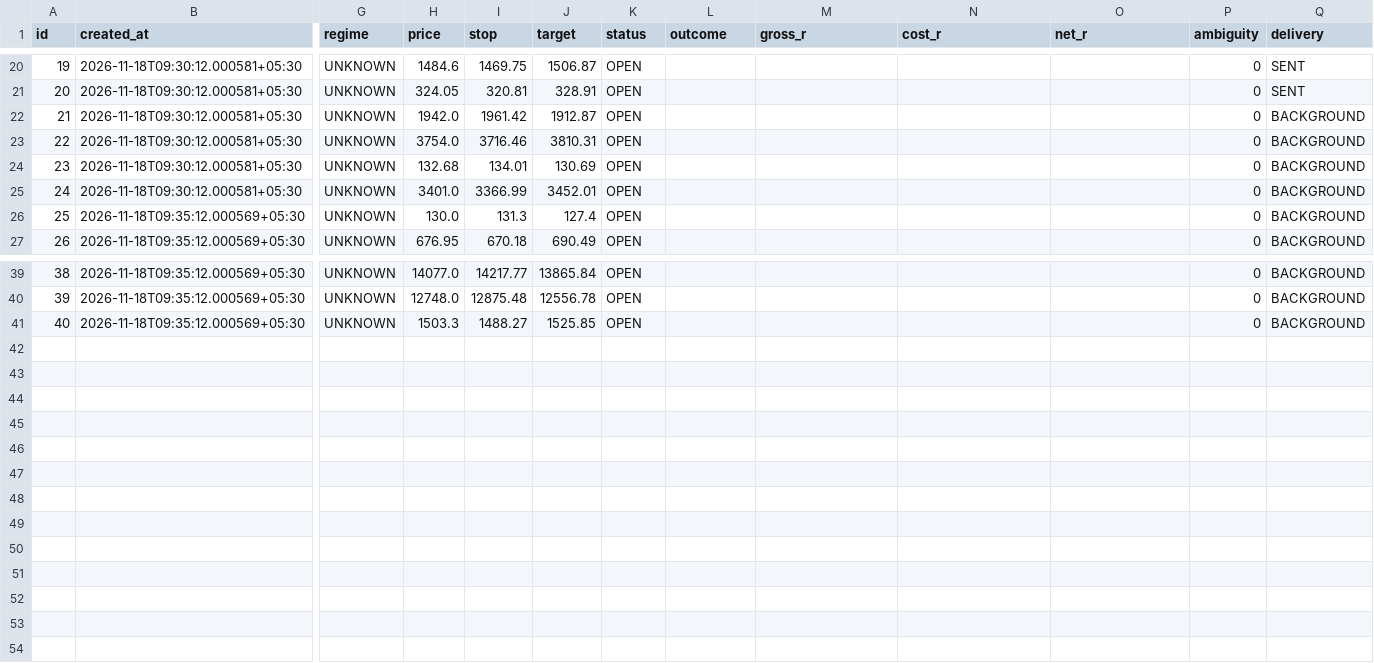
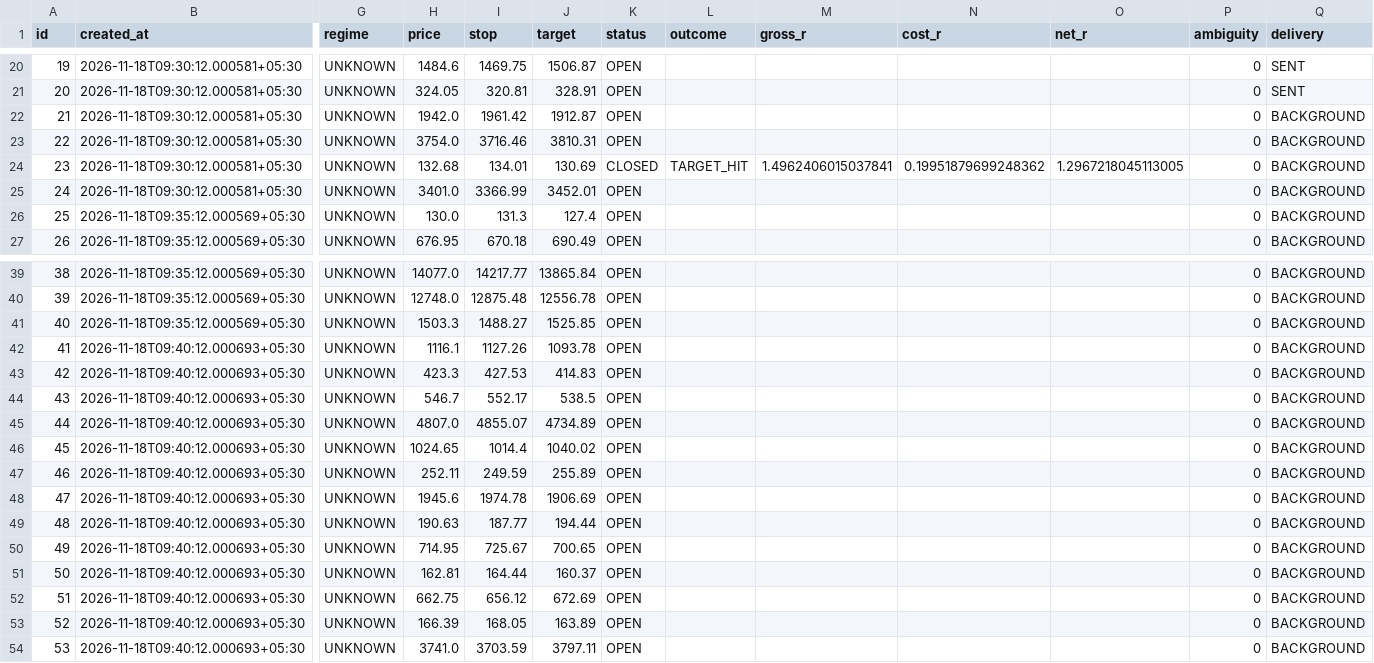
Before and after one commit to mahakalstay-coder/bharat-intraday-scout, a CSV file: reports/four_header_ledger.csv, drawn as a sheet; only a part is shown, gaps mark what is left out; rows hold the shown columns only; the diff names each change by its address in the sheet, - before the commit and + after, or states it on an @@ line.

```diff
--- a/reports/four_header_ledger.csv
+++ b/reports/four_header_ledger.csv
-K24 (status): OPEN
+K24 (status): CLOSED
-L24 (outcome): (empty)
+L24 (outcome): TARGET_HIT
-M24 (gross_r): (empty)
+M24 (gross_r): 1.4962406015037841
-N24 (cost_r): (empty)
+N24 (cost_r): 0.19951879699248362
-O24 (net_r): (empty)
+O24 (net_r): 1.2967218045113005
+row 42: 41 | 2026-11-18T09:40:12.000693+05:30 | UNKNOWN | 1116.1 | 1127.26 | 1093.78 | OPEN |  |  |  |  | 0 | BACKGROUND
+row 43: 42 | 2026-11-18T09:40:12.000693+05:30 | UNKNOWN | 423.3 | 427.53 | 414.83 | OPEN |  |  |  |  | 0 | BACKGROUND
+row 44: 43 | 2026-11-18T09:40:12.000693+05:30 | UNKNOWN | 546.7 | 552.17 | 538.5 | OPEN |  |  |  |  | 0 | BACKGROUND
+row 45: 44 | 2026-11-18T09:40:12.000693+05:30 | UNKNOWN | 4807.0 | 4855.07 | 4734.89 | OPEN |  |  |  |  | 0 | BACKGROUND
+row 46: 45 | 2026-11-18T09:40:12.000693+05:30 | UNKNOWN | 1024.65 | 1014.4 | 1040.02 | OPEN |  |  |  |  | 0 | BACKGROUND
+row 47: 46 | 2026-11-18T09:40:12.000693+05:30 | UNKNOWN | 252.11 | 249.59 | 255.89 | OPEN |  |  |  |  | 0 | BACKGROUND
+row 48: 47 | 2026-11-18T09:40:12.000693+05:30 | UNKNOWN | 1945.6 | 1974.78 | 1906.69 | OPEN |  |  |  |  | 0 | BACKGROUND
+row 49: 48 | 2026-11-18T09:40:12.000693+05:30 | UNKNOWN | 190.63 | 187.77 | 194.44 | OPEN |  |  |  |  | 0 | BACKGROUND
+row 50: 49 | 2026-11-18T09:40:12.000693+05:30 | UNKNOWN | 714.95 | 725.67 | 700.65 | OPEN |  |  |  |  | 0 | BACKGROUND
+row 51: 50 | 2026-11-18T09:40:12.000693+05:30 | UNKNOWN | 162.81 | 164.44 | 160.37 | OPEN |  |  |  |  | 0 | BACKGROUND
+row 52: 51 | 2026-11-18T09:40:12.000693+05:30 | UNKNOWN | 662.75 | 656.12 | 672.69 | OPEN |  |  |  |  | 0 | BACKGROUND
+row 53: 52 | 2026-11-18T09:40:12.000693+05:30 | UNKNOWN | 166.39 | 168.05 | 163.89 | OPEN |  |  |  |  | 0 | BACKGROUND
+row 54: 53 | 2026-11-18T09:40:12.000693+05:30 | UNKNOWN | 3741.0 | 3703.59 | 3797.11 | OPEN |  |  |  |  | 0 | BACKGROUND
```
Also changed, not shown: 5 other files.
